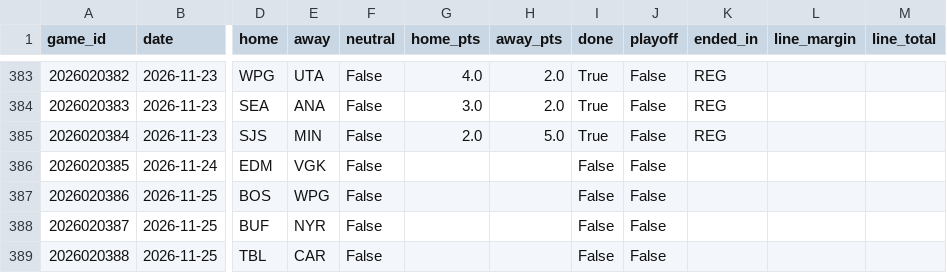
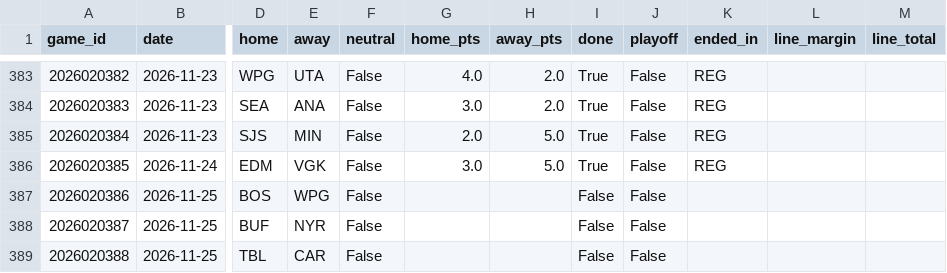
Before and after one commit to willyjo423/nfl-forecast, a CSV file: data/cache/nhl_games_2026.csv, drawn as a sheet; only a part is shown, gaps mark what is left out; the diff names each change by its address in the sheet, - before the commit and + after, or states it on an @@ line.

```diff
--- a/data/cache/nhl_games_2026.csv
+++ b/data/cache/nhl_games_2026.csv
-G386 (home_pts): (empty)
+G386 (home_pts): 3.0
-H386 (away_pts): (empty)
+H386 (away_pts): 5.0
-I386 (done): False
+I386 (done): True
-K386 (ended_in): (empty)
+K386 (ended_in): REG
```
Also changed, not shown: data/cache/nba_games_2026.csv, 6 other files.
